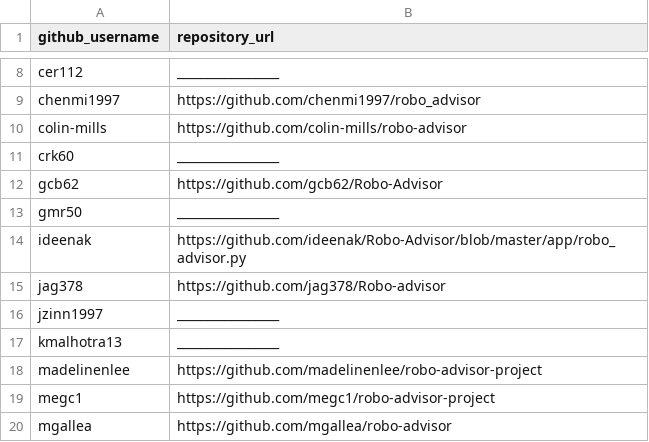
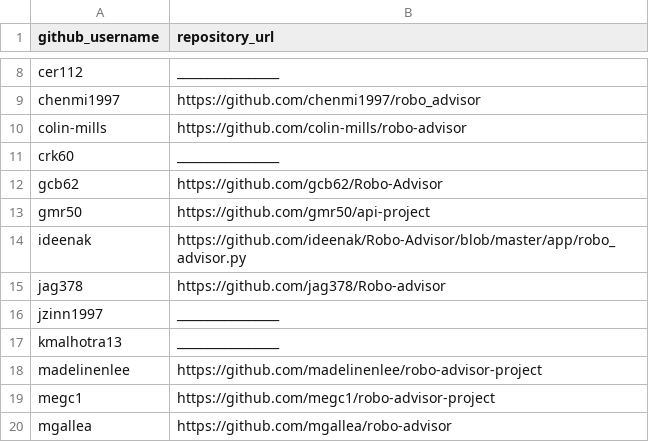
Before and after one commit to prof-rossetti/georgetown-opim-243-201901, a CSV file: projects/robo-advisor/submissions.csv, drawn as a sheet; only a part is shown, gaps mark what is left out.

Commit message:
gmr50 robo submission (#127)

```diff
--- a/projects/robo-advisor/submissions.csv
+++ b/projects/robo-advisor/submissions.csv
@@ -12,3 +12,3 @@ crk60, _________________
 gcb62, https://github.com/gcb62/Robo-Advisor
-gmr50, _________________
+gmr50, https://github.com/gmr50/api-project
 ideenak, https://github.com/ideenak/Robo-Advisor/blob/master/app/robo_advisor.py
```
